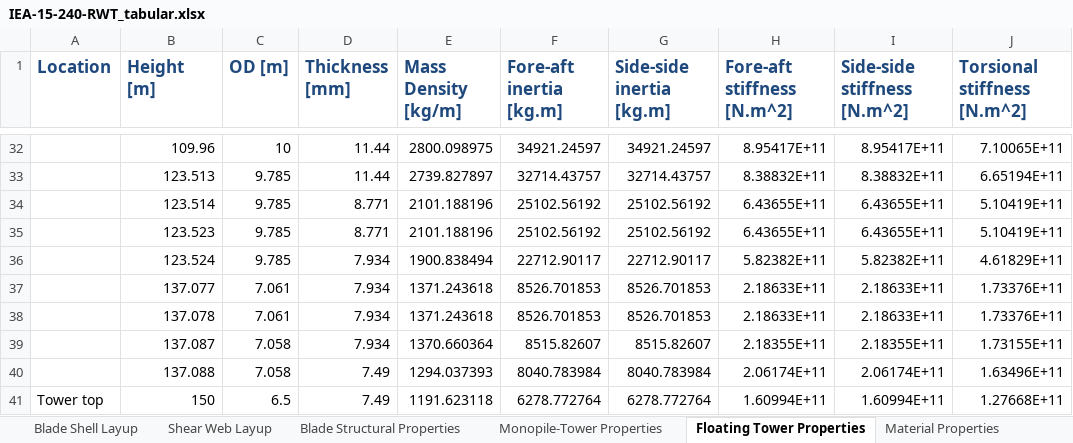
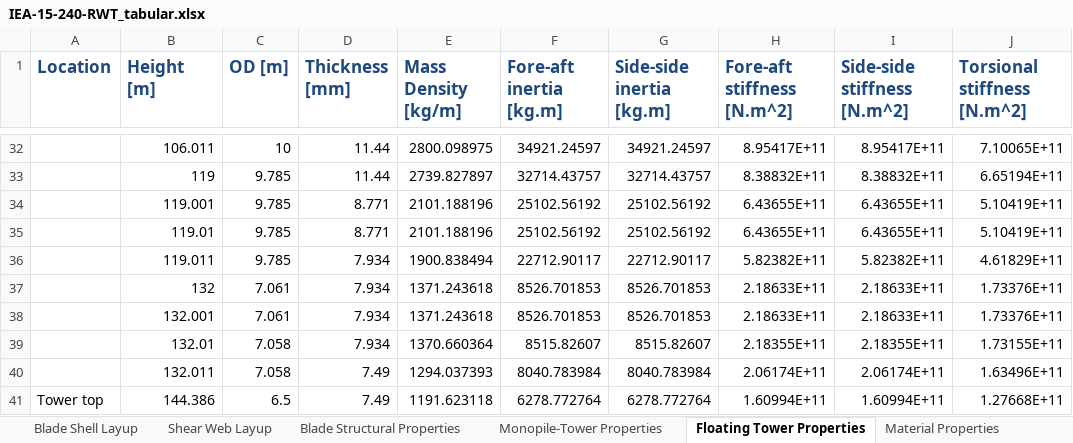
Before and after one commit to IEAWindTask37/IEA-15-240-RWT, an Excel workbook: Documentation/IEA-15-240-RWT_tabular.xlsx, sheet Floating Tower Properties, drawn as a sheet; only a part is shown, gaps mark what is left out; values as stored, in another font and other column widths than the file's, no borders; the diff covers the shown part only; the diff names each change by its address in the sheet, - before the commit and + after, or states it on an @@ line.

Commit message:
correct floating tower z values to go up to tower top, not hub height

```diff
--- a/Documentation/IEA-15-240-RWT_tabular.xlsx (sheet Floating Tower Properties)
+++ b/Documentation/IEA-15-240-RWT_tabular.xlsx (sheet Floating Tower Properties)
-B32 (Height [m]): 109.96
+B32 (Height [m]): 106.011
-B33 (Height [m]): 123.513
+B33 (Height [m]): 119
-B34 (Height [m]): 123.514
+B34 (Height [m]): 119.001
-B35 (Height [m]): 123.523
+B35 (Height [m]): 119.01
-B36 (Height [m]): 123.524
+B36 (Height [m]): 119.011
-B37 (Height [m]): 137.077
+B37 (Height [m]): 132
-B38 (Height [m]): 137.078
+B38 (Height [m]): 132.001
-B39 (Height [m]): 137.087
+B39 (Height [m]): 132.01
-B40 (Height [m]): 137.088
+B40 (Height [m]): 132.011
-B41 (Height [m]): 150
+B41 (Height [m]): 144.386
```
Also changed, not shown: 27 edited cells elsewhere in this sheet, Documentation/IEA-15-240-RWT_FineGrid_tabular.xlsx, 2 other files.
